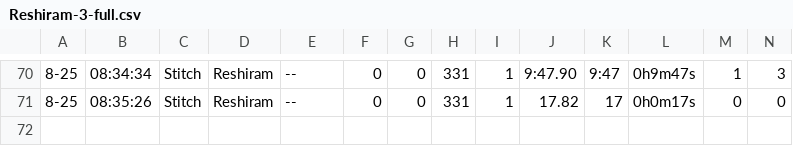
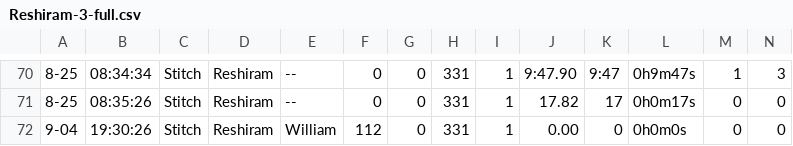
Before and after one commit to Scotts-Thoughts/gen5-stp-frontend, a CSV file: splits/Black/Reshiram/Reshiram-3-full.csv, drawn as a sheet; only a part is shown, gaps mark what is left out; rows hold the shown columns only; the diff names each change by its address in the sheet, - before the commit and + after, or states it on an @@ line.

Commit message:
splits - v0.1.13

```diff
--- a/splits/Black/Reshiram/Reshiram-3-full.csv
+++ b/splits/Black/Reshiram/Reshiram-3-full.csv
+row 72: 9-04 | 19:30:26 | Stitch | Reshiram | William | 112 | 0 | 331 | 1 | 0.00 | 0 | 0h0m0s | 0 | 0
```
Also changed, not shown: 35 other files.
